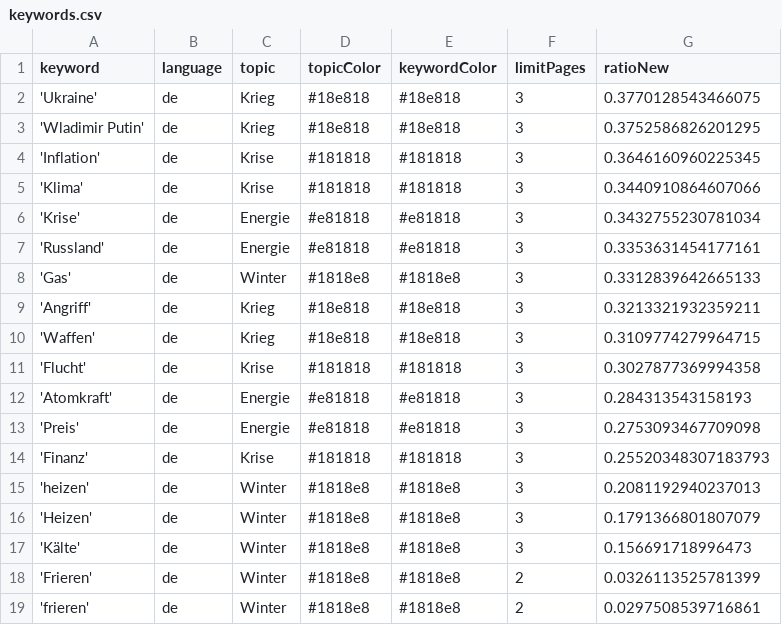
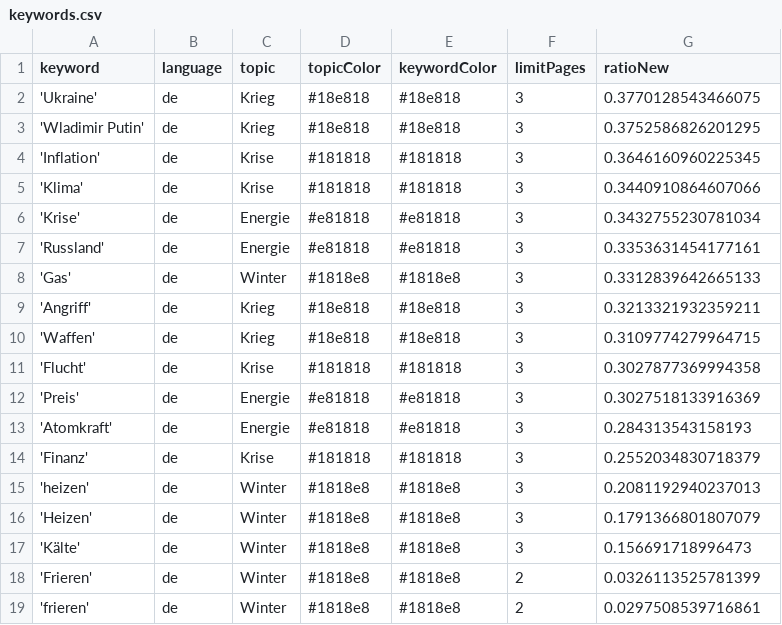
Before and after one commit to liese97-news/winterIsComing2, a CSV file: keywords.csv, drawn as a sheet.

```diff
--- a/keywords.csv
+++ b/keywords.csv
@@ -11,5 +11,5 @@ keyword,language,topic,topicColor,keywordColor,limitPages,ratioNew
 'Flucht',de,Krise,#181818,#181818,3,0.3027877369994358
+'Preis',de,Energie,#e81818,#e81818,3,0.3027518133916369
 'Atomkraft',de,Energie,#e81818,#e81818,3,0.284313543158193
-'Preis',de,Energie,#e81818,#e81818,3,0.2753093467709098
-'Finanz',de,Krise,#181818,#181818,3,0.25520348307183793
+'Finanz',de,Krise,#181818,#181818,3,0.2552034830718379
 'heizen',de,Winter,#1818e8,#1818e8,3,0.2081192940237013
```
Also changed, not shown: csv/news_2023_08.csv, 1 other file.
